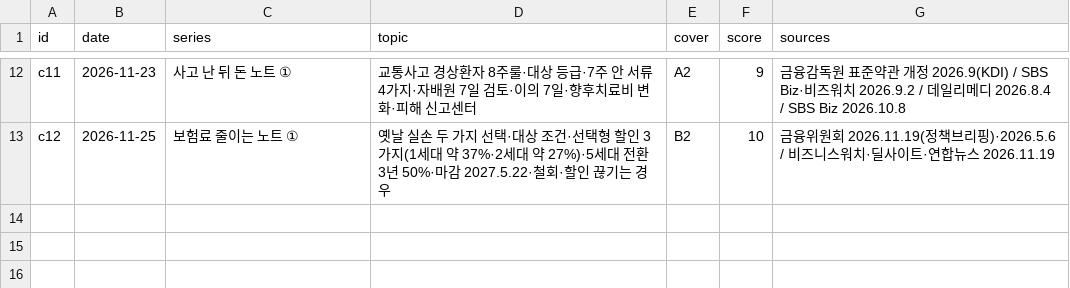
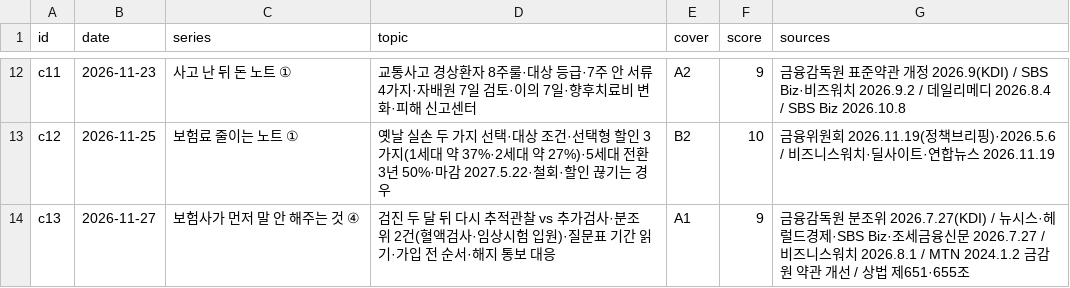
Before and after one commit to seongjerry/insu-photobank, a CSV file: generator/carousel/topics.csv, drawn as a sheet; only a part is shown, gaps mark what is left out.

```diff
--- a/generator/carousel/topics.csv
+++ b/generator/carousel/topics.csv
@@ -13 +13,2 @@ c11,2026-11-23,사고 난 뒤 돈 노트 ①,교통사고 경상환자 8주룰·
 c12,2026-11-25,보험료 줄이는 노트 ①,옛날 실손 두 가지 선택·대상 조건·선택형 할인 3가지(1세대 약 37%·2세대 약 27%)·5세대 전환 3년 50%·마감 2027.5.22·철회·할인 끊기는 경우,B2,10,금융위원회 2026.11.19(정책브리핑)·2026.5.6 / 비즈니스워치·딜사이트·연합뉴스 2026.11.19
+c13,2026-11-27,보험사가 먼저 말 안 해주는 것 ④,검진 두 달 뒤 다시 추적관찰 vs 추가검사·분조위 2건(혈액검사·임상시험 입원)·질문표 기간 읽기·가입 전 순서·해지 통보 대응,A1,9,금융감독원 분조위 2026.7.27(KDI) / 뉴시스·헤럴드경제·SBS Biz·조세금융신문 2026.7.27 / 비즈니스워치 2026.8.1 / MTN 2024.1.2 금감원 약관 개선 / 상법 제651·655조
```
Also changed, not shown: 11 other files.
